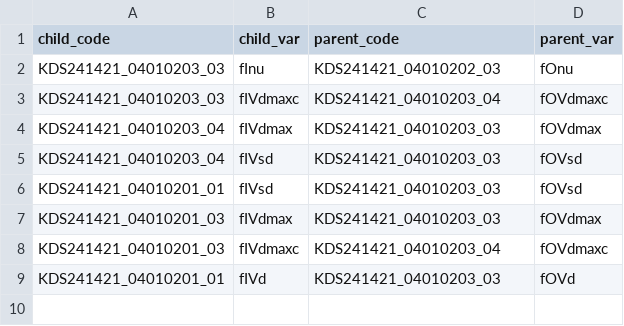
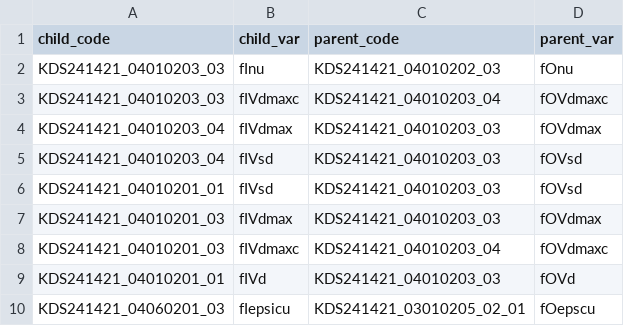
Before and after one commit to KU-HIAI/tomok, a CSV file: acc_server2/temp_files/tree_temp2.csv, drawn as a sheet.

```diff
--- a/acc_server2/temp_files/tree_temp2.csv
+++ b/acc_server2/temp_files/tree_temp2.csv
@@ -9 +9,2 @@ KDS241421_04010201_03,fIVdmaxc,KDS241421_04010203_04,fOVdmaxc
 KDS241421_04010201_01,fIVd,KDS241421_04010203_03,fOVd
+KDS241421_04060201_03,fIepsicu,KDS241421_03010205_02_01,fOepscu
```
Also changed, not shown: 8 other files.
